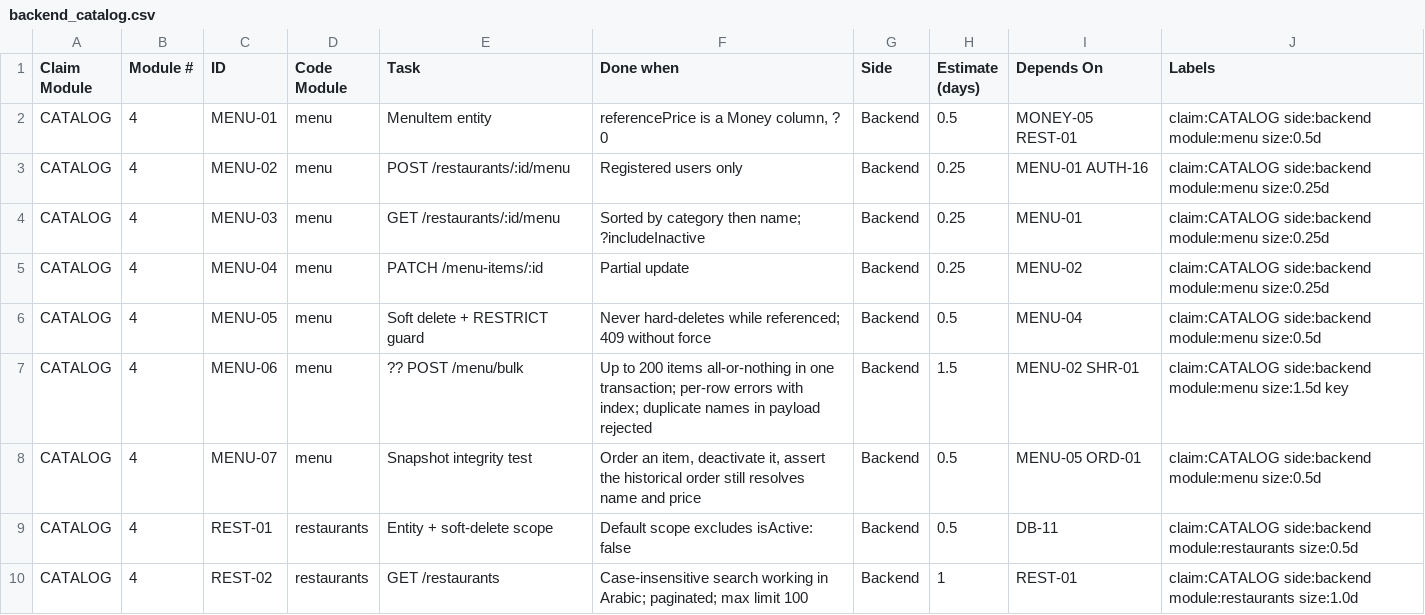
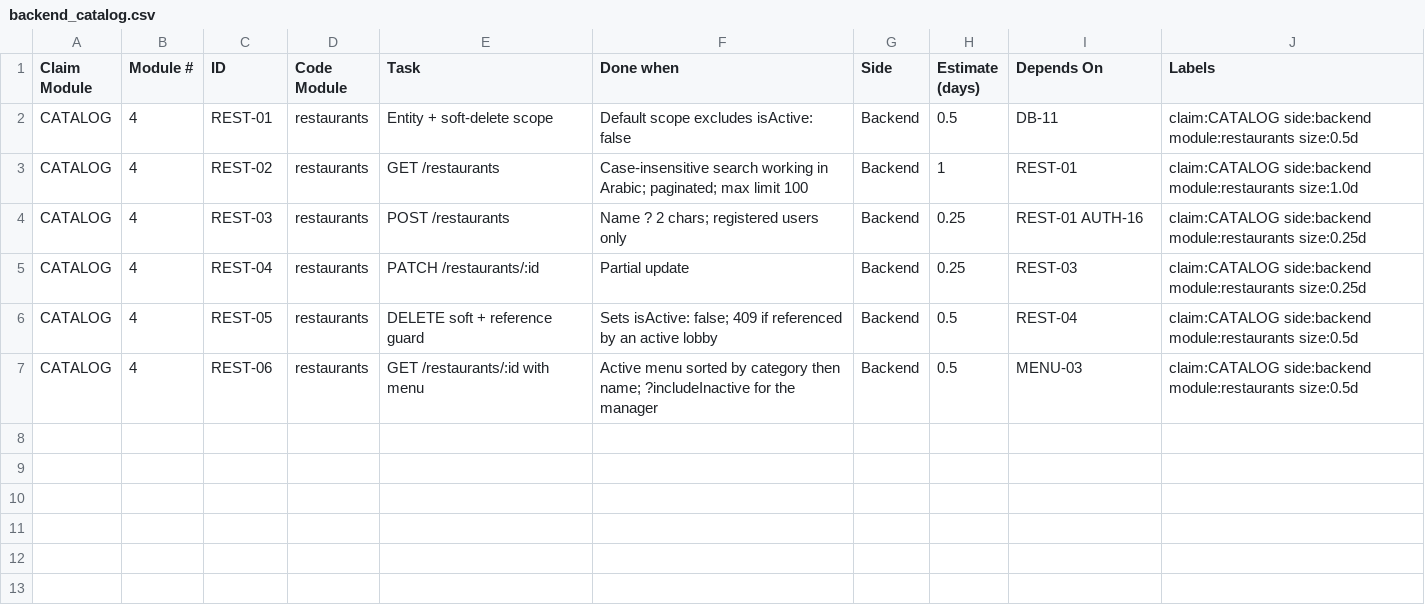
Before and after one commit to ahmedgamal-2050/ftaar-app, a CSV file: backend_catalog.csv, drawn as a sheet; only a part is shown; the shorter side is filled out with more unchanged rows; the diff names each change by its address in the sheet, - before the commit and + after, or states it on an @@ line.

```diff
--- a/backend_catalog.csv
+++ b/backend_catalog.csv
-row 2: CATALOG | 4 | MENU-01 | menu | MenuItem entity | referencePrice is a Money column, ? 0 | Backend | 0.5 | MONEY-05 REST-01 | claim:CATALOG side:backend module:menu size:0.5d
-row 3: CATALOG | 4 | MENU-02 | menu | POST /restaurants/:id/menu | Registered users only | Backend | 0.25 | MENU-01 AUTH-16 | claim:CATALOG side:backend module:menu size:0.25d
-row 4: CATALOG | 4 | MENU-03 | menu | GET /restaurants/:id/menu | Sorted by category then name; ?includeInactive | Backend | 0.25 | MENU-01 | claim:CATALOG side:backend module:menu size:0.25d
-row 5: CATALOG | 4 | MENU-04 | menu | PATCH /menu-items/:id | Partial update | Backend | 0.25 | MENU-02 | claim:CATALOG side:backend module:menu size:0.25d
-row 6: CATALOG | 4 | MENU-05 | menu | Soft delete + RESTRICT guard | Never hard-deletes while referenced; 409 without force | Backend | 0.5 | MENU-04 | claim:CATALOG side:backend module:menu size:0.5d
-row 7: CATALOG | 4 | MENU-06 | menu | ?? POST /menu/bulk | Up to 200 items all-or-nothing in one transaction; per-row errors with index; duplicate names in payload rejected | Backend | 1.5 | MENU-02 SHR-01 | claim:CATALOG side:backend module:menu size:1.5d key
-row 8: CATALOG | 4 | MENU-07 | menu | Snapshot integrity test | Order an item, deactivate it, assert the historical order still resolves name and price | Backend | 0.5 | MENU-05 ORD-01 | claim:CATALOG side:backend module:menu size:0.5d
```
Also changed, not shown: 13 other files.
